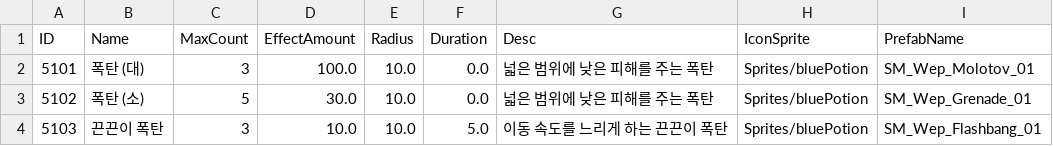
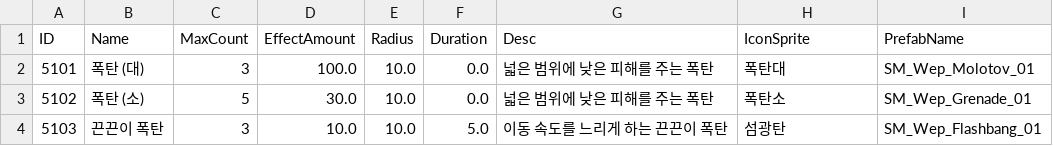
Before and after one commit to kupka05/Project_DR_KHT, a CSV file: Project_DR/Assets/Resources/Item_Bomb_Table.csv, drawn as a sheet.

Commit message:
[Jihwan] Add Item Image, Fix Item Grab State

```diff
--- a/Project_DR/Assets/Resources/Item_Bomb_Table.csv
+++ b/Project_DR/Assets/Resources/Item_Bomb_Table.csv
@@ -1,4 +1,4 @@
 ID,Name,MaxCount,EffectAmount,Radius,Duration,Desc,IconSprite,PrefabName
-5101,폭탄 (대),3,100.0,10.0,0.0,넓은 범위에 낮은 피해를 주는 폭탄,Sprites/bluePotion,SM_Wep_Molotov_01
-5102,폭탄 (소),5,30.0,10.0,0.0,넓은 범위에 낮은 피해를 주는 폭탄,Sprites/bluePotion,SM_Wep_Grenade_01
-5103,끈끈이 폭탄,3,10.0,10.0,5.0,이동 속도를 느리게 하는 끈끈이 폭탄,Sprites/bluePotion,SM_Wep_Flashbang_01
+5101,폭탄 (대),3,100.0,10.0,0.0,넓은 범위에 낮은 피해를 주는 폭탄,폭탄대,SM_Wep_Molotov_01
+5102,폭탄 (소),5,30.0,10.0,0.0,넓은 범위에 낮은 피해를 주는 폭탄,폭탄소,SM_Wep_Grenade_01
+5103,끈끈이 폭탄,3,10.0,10.0,5.0,이동 속도를 느리게 하는 끈끈이 폭탄,섬광탄,SM_Wep_Flashbang_01
```
Also changed, not shown: Project_DR/Assets/Resources/Item_Potion_Table.csv, 17 other files.
